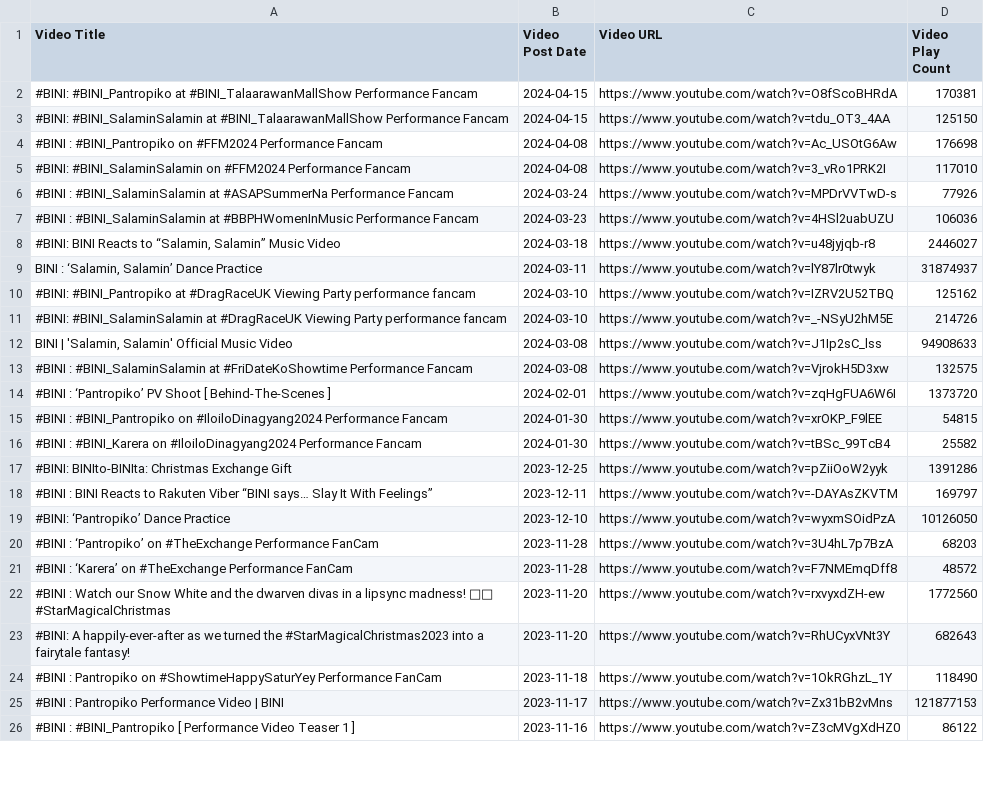
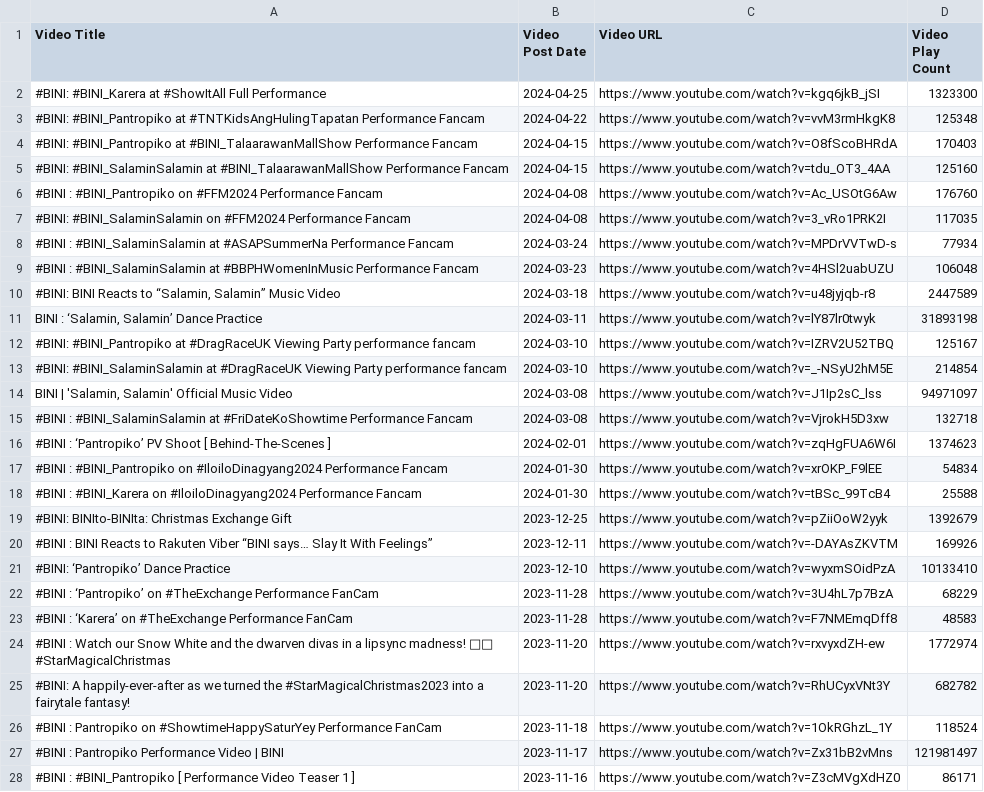
Before and after one commit to Shad0wC0de/biniviews, a CSV file: video metadata 8.csv, drawn as a sheet; only a part is shown; addresses are those after the commit; the diff covers the shown part only; the diff names each change by its address in the sheet, - before the commit and + after, or states it on an @@ line.

```diff
--- a/video metadata 8.csv
+++ b/video metadata 8.csv
+row 2: #BINI: #BINI_Karera at #ShowItAll Full Performance | 2024-04-25 | https://www.youtube.com/watch?v=kgq6jkB_jSI | 1323300
+row 3: #BINI: #BINI_Pantropiko at #TNTKidsAngHulingTapatan Performance Fancam | 2024-04-22 | https://www.youtube.com/watch?v=vvM3rmHkgK8 | 125348
-D4 (Video Play Count): 170381
+D4 (Video Play Count): 170403
-D5 (Video Play Count): 125150
+D5 (Video Play Count): 125160
-D6 (Video Play Count): 176698
+D6 (Video Play Count): 176760
-D7 (Video Play Count): 117010
+D7 (Video Play Count): 117035
-D8 (Video Play Count): 77926
+D8 (Video Play Count): 77934
-D9 (Video Play Count): 106036
+D9 (Video Play Count): 106048
-D10 (Video Play Count): 2446027
+D10 (Video Play Count): 2447589
-D11 (Video Play Count): 31874937
+D11 (Video Play Count): 31893198
-D12 (Video Play Count): 125162
+D12 (Video Play Count): 125167
-D13 (Video Play Count): 214726
+D13 (Video Play Count): 214854
-D14 (Video Play Count): 94908633
+D14 (Video Play Count): 94971097
-D15 (Video Play Count): 132575
+D15 (Video Play Count): 132718
-D16 (Video Play Count): 1373720
+D16 (Video Play Count): 1374623
-D17 (Video Play Count): 54815
+D17 (Video Play Count): 54834
-D18 (Video Play Count): 25582
+D18 (Video Play Count): 25588
-D19 (Video Play Count): 1391286
+D19 (Video Play Count): 1392679
-D20 (Video Play Count): 169797
+D20 (Video Play Count): 169926
-D21 (Video Play Count): 10126050
+D21 (Video Play Count): 10133410
-D22 (Video Play Count): 68203
+D22 (Video Play Count): 68229
-D23 (Video Play Count): 48572
+D23 (Video Play Count): 48583
-D24 (Video Play Count): 1772560
+D24 (Video Play Count): 1772974
-D25 (Video Play Count): 682643
+D25 (Video Play Count): 682782
-D26 (Video Play Count): 118490
+D26 (Video Play Count): 118524
-D27 (Video Play Count): 121877153
+D27 (Video Play Count): 121981497
-D28 (Video Play Count): 86122
+D28 (Video Play Count): 86171
```
Also changed, not shown: 2 removed rows and 73 edited cells elsewhere in this file, video metadata 2.csv, video metadata 3.csv, 6 other files.
